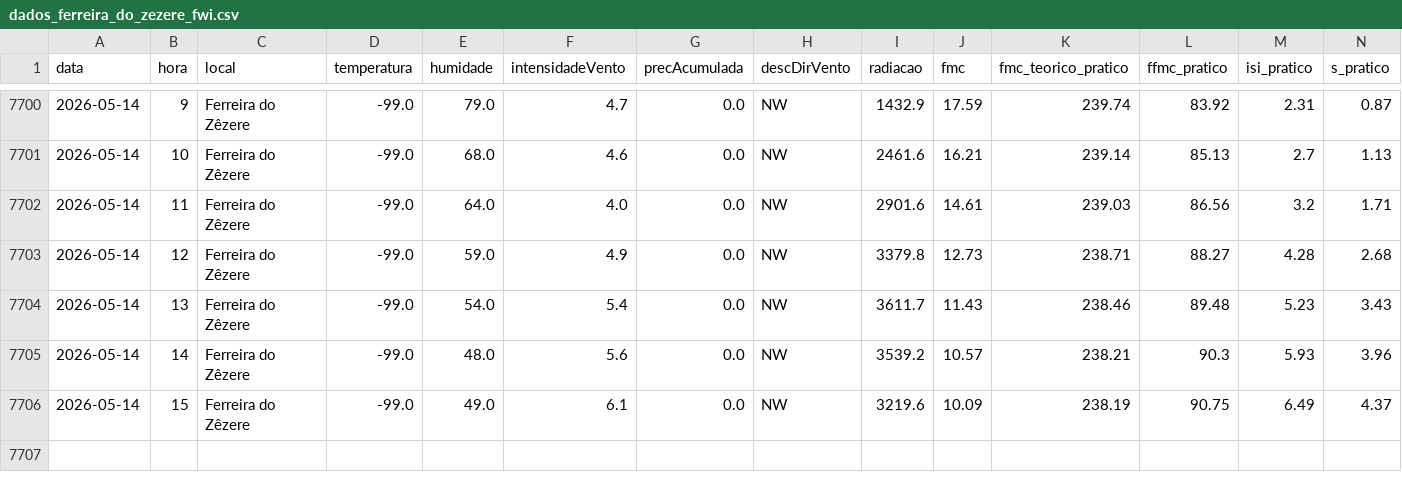
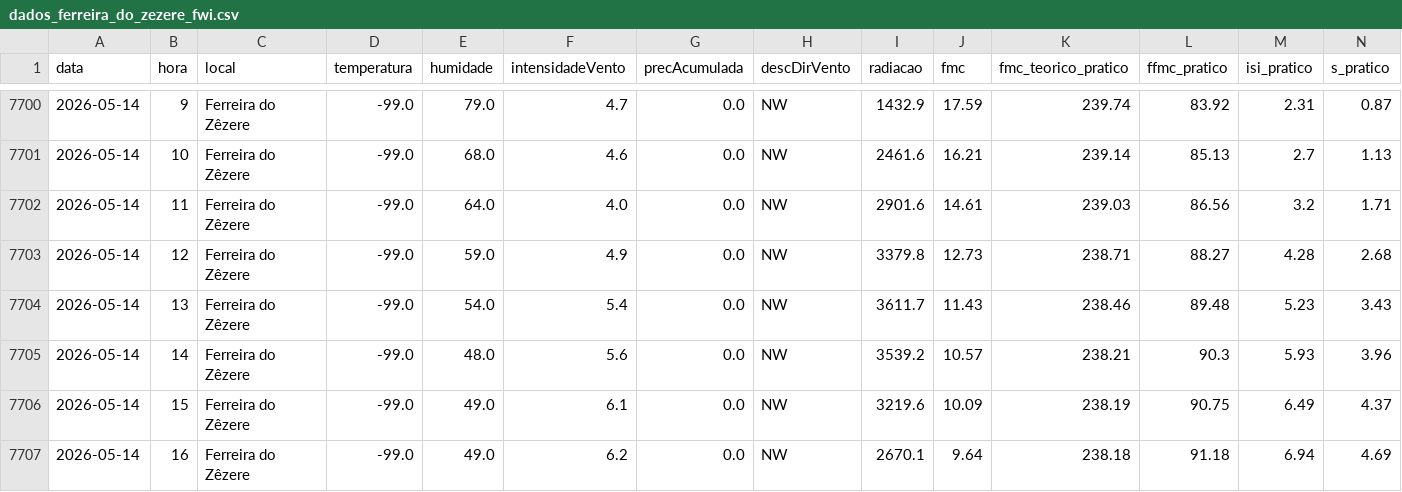
Before and after one commit to 23657/fwi-pipeline-ipt, a CSV file: dados_ferreira_do_zezere_fwi.csv, drawn as a sheet; only a part is shown, gaps mark what is left out; rows hold the shown columns only; the diff names each change by its address in the sheet, - before the commit and + after, or states it on an @@ line.

```diff
--- a/dados_ferreira_do_zezere_fwi.csv
+++ b/dados_ferreira_do_zezere_fwi.csv
+row 7707: 2026-05-14 | 16 | Ferreira do Zêzere | -99.0 | 49.0 | 6.2 | 0.0 | NW | 2670.1 | 9.64 | 238.18 | 91.18 | 6.94 | 4.69
```
Also changed, not shown: dados_castanheira_de_pera_fwi.csv, dados_macao_fwi.csv, 2 other files.
